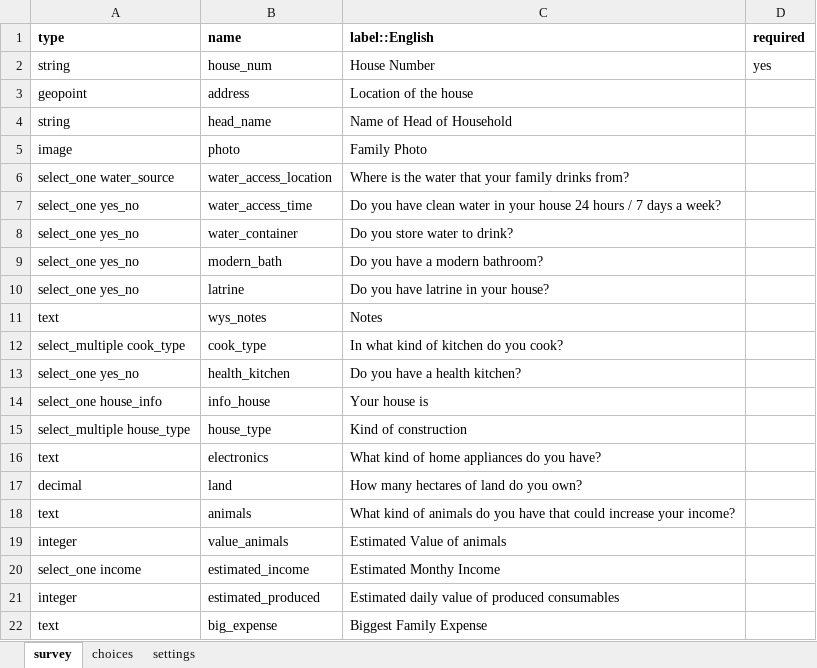
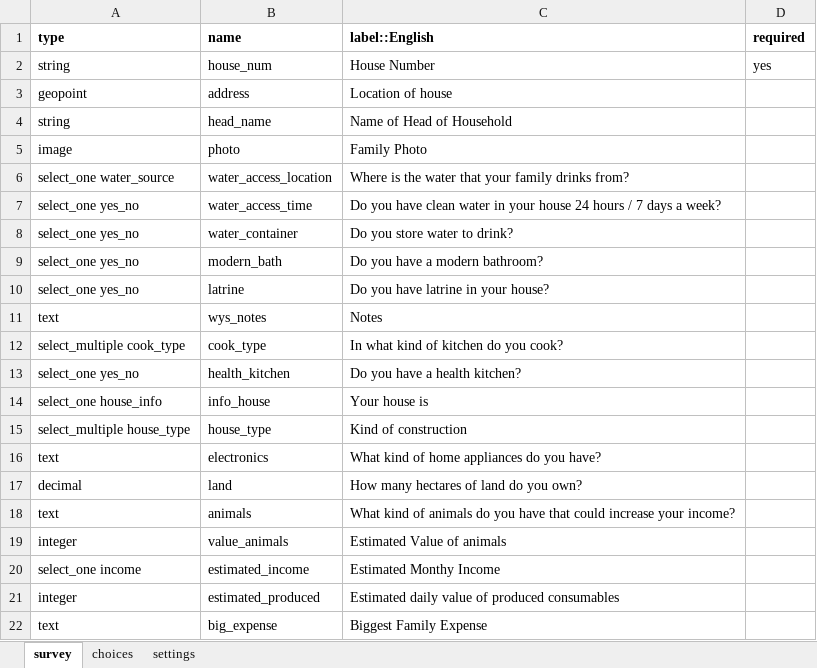
Before and after one commit to codeisstandard/XLSForm-Templates, an Excel workbook: Household.xlsx, sheet survey, drawn as a sheet; values as stored, in another font and other column widths than the file's, no borders; the diff names each change by its address in the sheet, - before the commit and + after, or states it on an @@ line.

Commit message:
Changed label of 'address'

```diff
--- a/Household.xlsx (sheet survey)
+++ b/Household.xlsx (sheet survey)
-C3 (label::English): Location of the house
+C3 (label::English): Location of house
```
Also changed, not shown: 1 other file.
